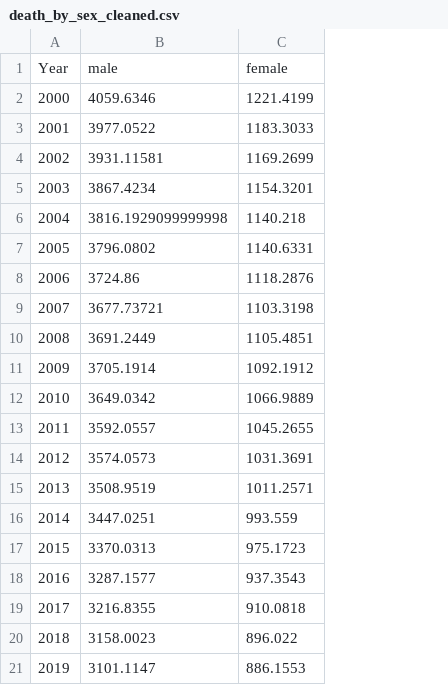
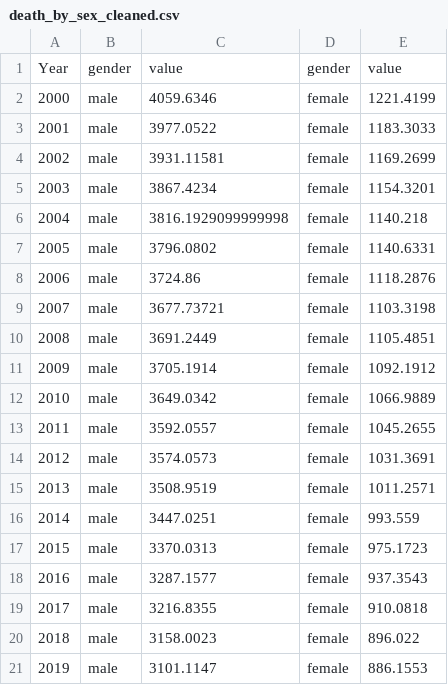
Before and after one commit to TzeYik14/FIT3179, a CSV file: data/death_by_sex_cleaned.csv, drawn as a sheet; addresses are those after the commit; the diff names each change by its address in the sheet, - before the commit and + after, or states it on an @@ line.

Commit message:
made changes to data

```diff
--- a/data/death_by_sex_cleaned.csv
+++ b/data/death_by_sex_cleaned.csv
+column B, rows 1-21: gender | male | male | male | male | male | male | male | male | male | male | male | male | male | male | male | male | male | male | male | male
+column D, rows 1-21: gender | female | female | female | female | female | female | female | female | female | female | female | female | female | female | female | female | female | female | female | female
-C1: male
+C1: value
-E1: female
+E1: value
```
